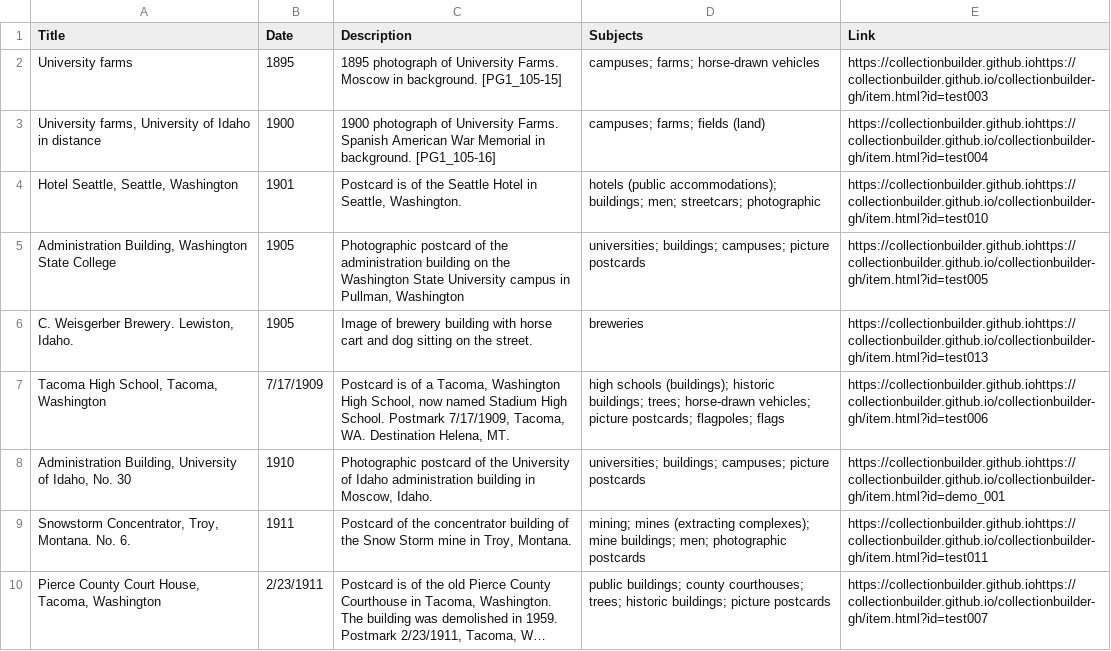
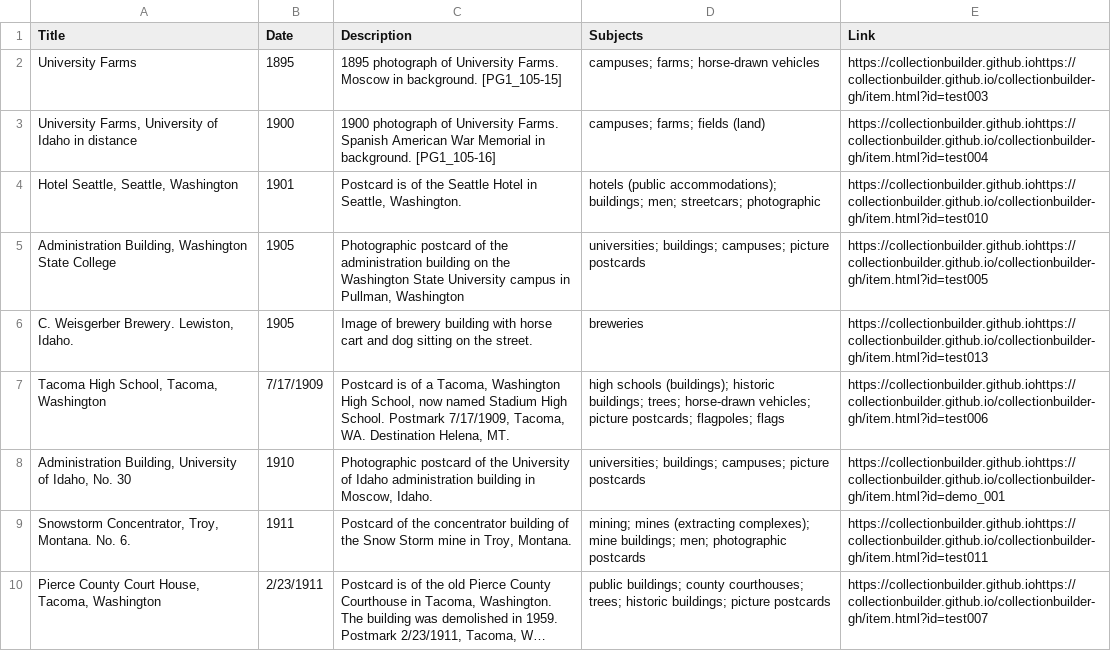
Before and after one commit to chrisdaaz/branching, a CSV file: metadata.csv, drawn as a sheet; only a part is shown; long unchanged cells end in ….

Commit message:
edits to titles

```diff
--- a/metadata.csv
+++ b/metadata.csv
@@ -1,4 +1,4 @@
 Title,Date,Description,Subjects,Link
-University farms,1895,1895 photograph of University Farms. Moscow in background. [PG1_105-15],campuses; farms; horse-drawn vehicles,https://collectionbuilder.github.iohttps://collectionbuilder.github.io/collectionbuilder-gh/item.html?id=test003
-"University farms, University of Idaho in distance",1900,1900 photograph of University Farms. Spanish American War Memorial in background. [PG1_105-16],campuses; farms; fields (land),https://collectionbuilder.github.iohttps://collectionbuilder.github.io/collectionbuilder-gh/item.html?id=test004
+University Farms,1895,1895 photograph of University Farms. Moscow in background. [PG1_105-15],campuses; farms; horse-drawn vehicles,https://collectionbuilder.github.iohttps://collectionbuilder.github.io/collectionbuilder-gh/item.html?id=test003
+"University Farms, University of Idaho in distance",1900,1900 photograph of University Farms. Spanish American War Memorial in background. [PG1_105-16],campuses; farms; fields (land),https://collectionbuilder.github.iohttps://collectionbuilder.github.io/collectionbuilder-gh/item.html?id=test004
 "Hotel Seattle, Seattle, Washington",1901,"Postcard is of the Seattle Hotel in Seattle, Washington.",hotels (public accommodations); buildings; men; streetcars; photographic,https://collectionbuilder.github.iohttps://collectionbuilder.github.io/collectionbuilder-gh/item.html?id=test010
```
